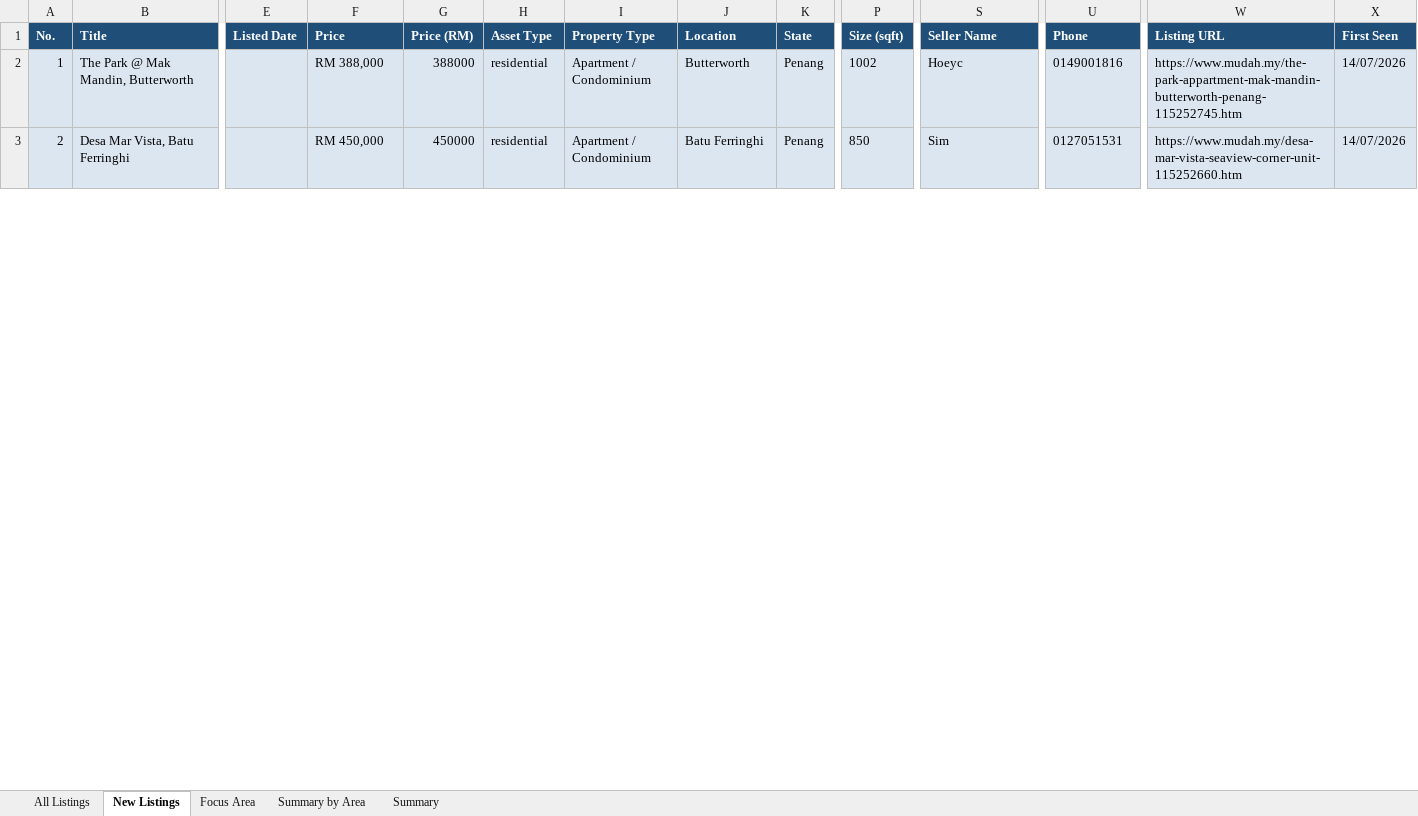
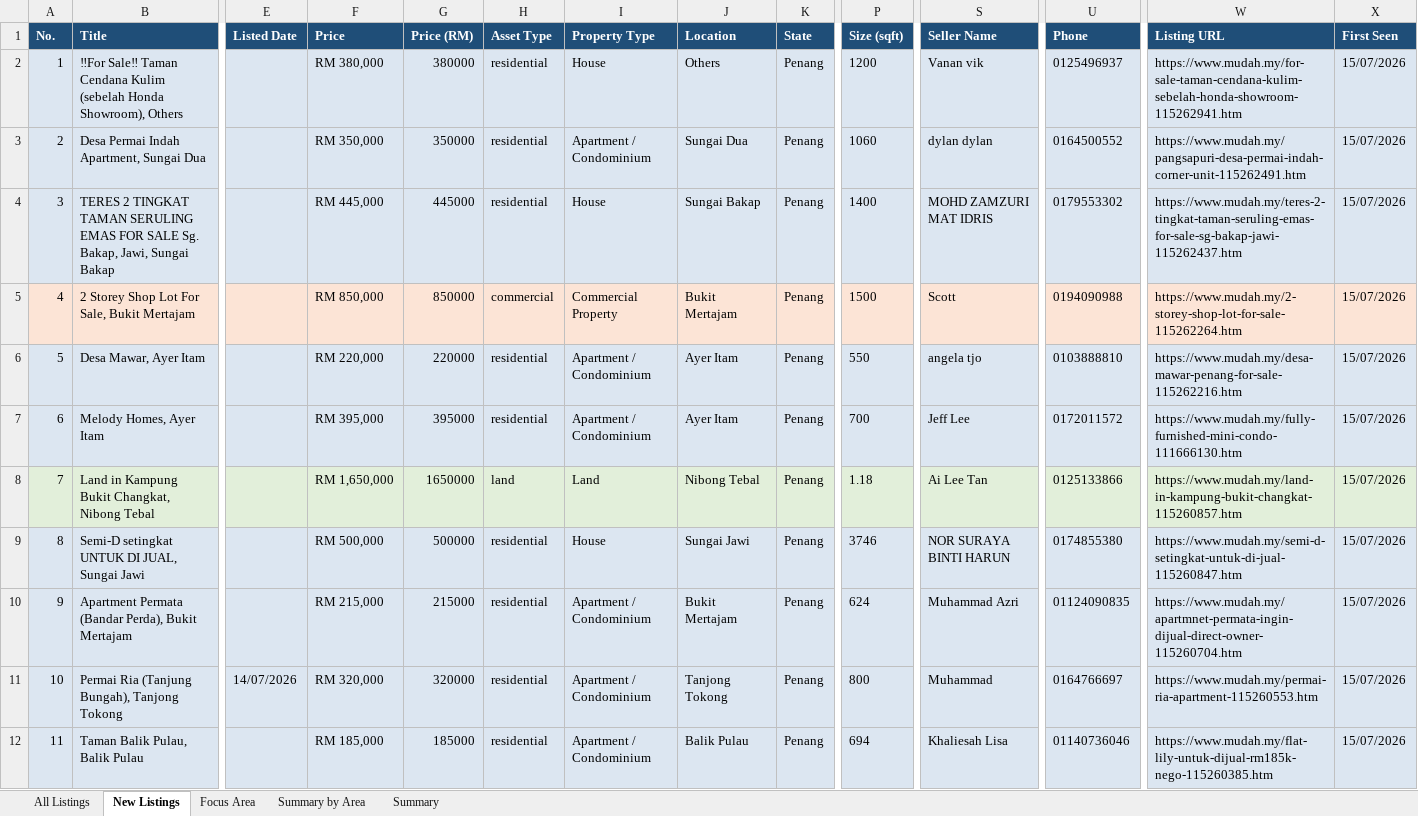
Before and after one commit to zac8632/zap8632, an Excel workbook: scripts/listings-pipeline/penang_owners.xlsx, sheet New Listings, drawn as a sheet; only a part is shown, gaps mark what is left out; values as stored, in another font and other column widths than the file's, no borders; conditional formats not drawn; addresses are those after the commit; rows hold the shown columns only; the diff covers the shown part only; the diff names each change by its address in the sheet, - before the commit and + after, or states it on an @@ line.

```diff
--- a/scripts/listings-pipeline/penang_owners.xlsx (sheet New Listings)
+++ b/scripts/listings-pipeline/penang_owners.xlsx (sheet New Listings)
+row 2: 1 | ‼For Sale‼ Taman Cendana Kulim (sebelah Honda Showroom), Others |  | RM 380,000 | 380000 | residential | House | Others | Penang | 1200 | Vanan vik | 0125496937 | https://www.mudah.my/for-sale-taman-cendana-kulim-sebelah-honda-showroom-115262941.htm | 15/07/2026
@@ column A (No.) renumbered between rows 3 and 54 @@
-B3 (Title): The Park @ Mak Mandin, Butterworth
+B3 (Title): Desa Permai Indah Apartment, Sungai Dua
-F3 (Price): RM 388,000
+F3 (Price): RM 350,000
-G3 (Price (RM)): 388000
+G3 (Price (RM)): 350000
-J3 (Location): Butterworth
+J3 (Location): Sungai Dua
-P3 (Size (sqft)): 1002
+P3 (Size (sqft)): 1060
-S3 (Seller Name): Hoeyc
+S3 (Seller Name): dylan dylan
-U3 (Phone): 0149001816
+U3 (Phone): 0164500552
-W3 (Listing URL): https://www.mudah.my/the-park-appartment-mak-mandin-butterworth-penang-115252745.htm
+W3 (Listing URL): https://www.mudah.my/pangsapuri-desa-permai-indah-corner-unit-115262491.htm
-X3 (First Seen): 14/07/2026
+X3 (First Seen): 15/07/2026
+row 4: 3 | TERES 2 TINGKAT TAMAN SERULING EMAS FOR SALE Sg. Bakap, Jawi, Sungai Bakap |  | RM 445,000 | 445000 | residential | House | Sungai Bakap | Penang | 1400 | MOHD ZAMZURI MAT IDRIS | 0179553302 | https://www.mudah.my/teres-2-tingkat-taman-seruling-emas-for-sale-sg-bakap-jawi-115262437.htm | 15/07/2026
+row 5: 4 | 2 Storey Shop Lot For Sale, Bukit Mertajam |  | RM 850,000 | 850000 | commercial | Commercial Property | Bukit Mertajam | Penang | 1500 | Scott | 0194090988 | https://www.mudah.my/2-storey-shop-lot-for-sale-115262264.htm | 15/07/2026
+row 6: 5 | Desa Mawar, Ayer Itam |  | RM 220,000 | 220000 | residential | Apartment / Condominium | Ayer Itam | Penang | 550 | angela tjo | 0103888810 | https://www.mudah.my/desa-mawar-penang-for-sale-115262216.htm | 15/07/2026
+row 7: 6 | Melody Homes, Ayer Itam |  | RM 395,000 | 395000 | residential | Apartment / Condominium | Ayer Itam | Penang | 700 | Jeff Lee | 0172011572 | https://www.mudah.my/fully-furnished-mini-condo-111666130.htm | 15/07/2026
+row 8: 7 | Land in Kampung Bukit Changkat, Nibong Tebal |  | RM 1,650,000 | 1650000 | land | Land | Nibong Tebal | Penang | 1.18 | Ai Lee Tan | 0125133866 | https://www.mudah.my/land-in-kampung-bukit-changkat-115260857.htm | 15/07/2026
+row 9: 8 | Semi-D setingkat UNTUK DI JUAL, Sungai Jawi |  | RM 500,000 | 500000 | residential | House | Sungai Jawi | Penang | 3746 | NOR SURAYA BINTI HARUN | 0174855380 | https://www.mudah.my/semi-d-setingkat-untuk-di-jual-115260847.htm | 15/07/2026
+row 10: 9 | Apartment Permata (Bandar Perda), Bukit Mertajam |  | RM 215,000 | 215000 | residential | Apartment / Condominium | Bukit Mertajam | Penang | 624 | Muhammad Azri | 01124090835 | https://www.mudah.my/apartmnet-permata-ingin-dijual-direct-owner-115260704.htm | 15/07/2026
+row 11: 10 | Permai Ria (Tanjung Bungah), Tanjong Tokong | 14/07/2026 | RM 320,000 | 320000 | residential | Apartment / Condominium | Tanjong Tokong | Penang | 800 | Muhammad | 0164766697 | https://www.mudah.my/permai-ria-apartment-115260553.htm | 15/07/2026
-B12 (Title): Desa Mar Vista, Batu Ferringhi
+B12 (Title): Taman Balik Pulau, Balik Pulau
-F12 (Price): RM 450,000
+F12 (Price): RM 185,000
-G12 (Price (RM)): 450000
+G12 (Price (RM)): 185000
-J12 (Location): Batu Ferringhi
+J12 (Location): Balik Pulau
-P12 (Size (sqft)): 850
+P12 (Size (sqft)): 694
-S12 (Seller Name): Sim
+S12 (Seller Name): Khaliesah Lisa
-U12 (Phone): 0127051531
+U12 (Phone): 01140736046
-W12 (Listing URL): https://www.mudah.my/desa-mar-vista-seaview-corner-unit-115252660.htm
+W12 (Listing URL): https://www.mudah.my/flat-lily-untuk-dijual-rm185k-nego-115260385.htm
-X12 (First Seen): 14/07/2026
+X12 (First Seen): 15/07/2026
```
Also changed, not shown: 19 added rows, 39 removed rows and 216 edited cells elsewhere in this sheet, sheet Focus Area, sheet All Listings, sheet Summary by Area, sheet Summary, hidden cells, 1 other file.
